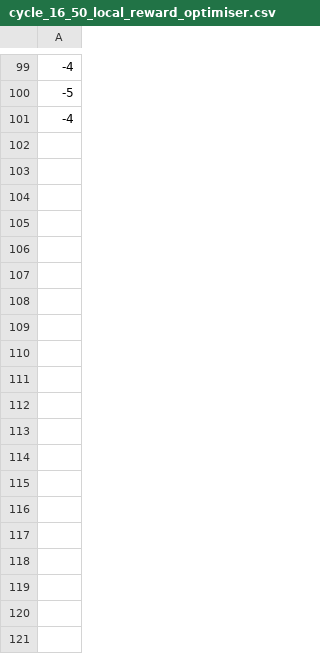
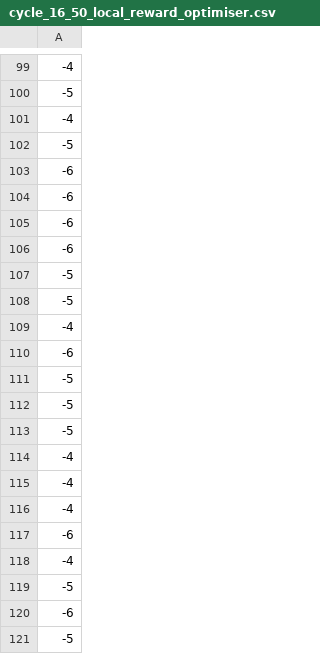
Before and after one commit to varikakasandor/dissertation-balls-into-bins, a CSV file: evaluation/graphical_two_choice/data/cycle_16_50_local_reward_optimiser.csv, drawn as a sheet; only a part is shown, gaps mark what is left out; the diff covers the shown part only; the diff names each change by its address in the sheet, - before the commit and + after, or states it on an @@ line.

```diff
--- a/evaluation/graphical_two_choice/data/cycle_16_50_local_reward_optimiser.csv
+++ b/evaluation/graphical_two_choice/data/cycle_16_50_local_reward_optimiser.csv
+row 102: -5
+row 103: -6
+row 104: -6
+row 105: -6
+row 106: -6
+row 107: -5
+row 108: -5
+row 109: -4
+row 110: -6
+row 111: -5
+row 112: -5
+row 113: -5
+row 114: -4
+row 115: -4
+row 116: -4
+row 117: -6
+row 118: -4
+row 119: -5
+row 120: -6
+row 121: -5
```
Also changed, not shown: 80 added rows elsewhere in this file, evaluation/graphical_two_choice/data/cycle_16_50_greedy.csv, evaluation/graphical_two_choice/data/cycle_16_50_random.csv, 18 other files.
